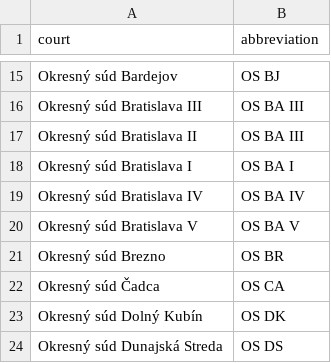
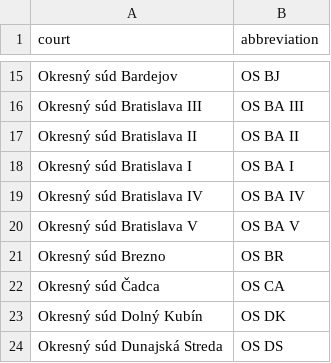
Before and after one commit to otvorenesudy/otvorenesudy-data, a CSV file: court_acronyms.csv, drawn as a sheet; only a part is shown, gaps mark what is left out.

Commit message:
Fix typo in court acronyms

```diff
--- a/court_acronyms.csv
+++ b/court_acronyms.csv
@@ -16,3 +16,3 @@ Okresný súd Bardejov	OS BJ
 Okresný súd Bratislava III	OS BA III
-Okresný súd Bratislava II	OS BA III
+Okresný súd Bratislava II	OS BA II
 Okresný súd Bratislava I	OS BA I
```
